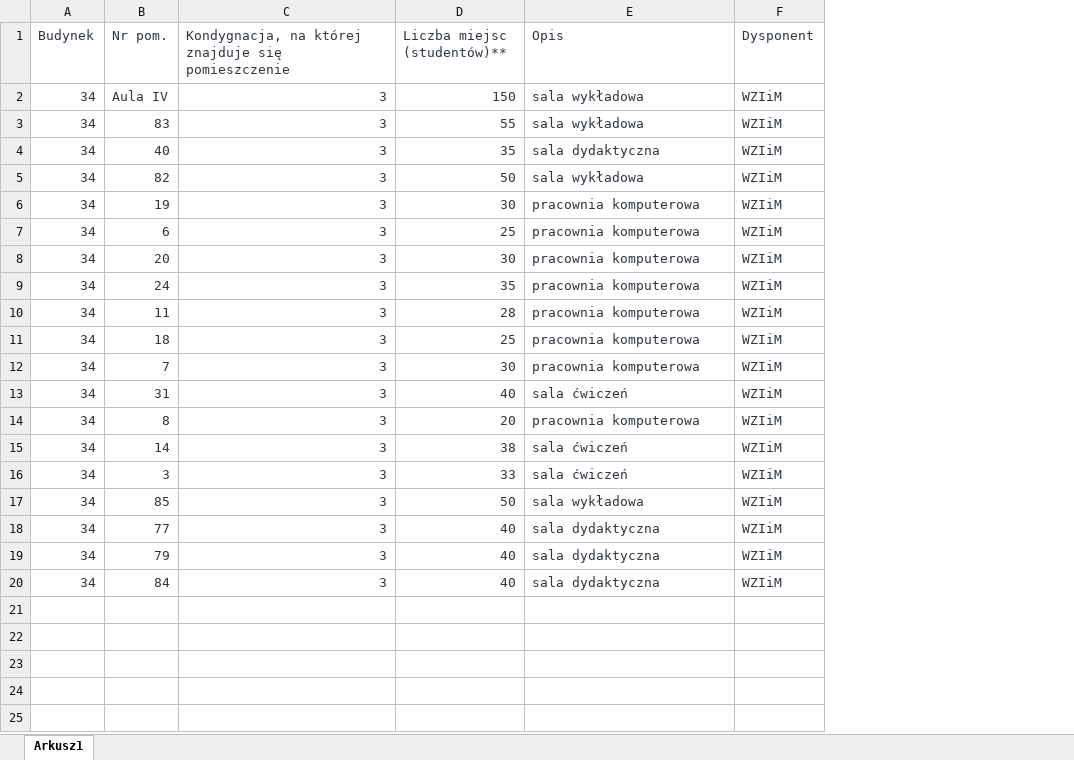
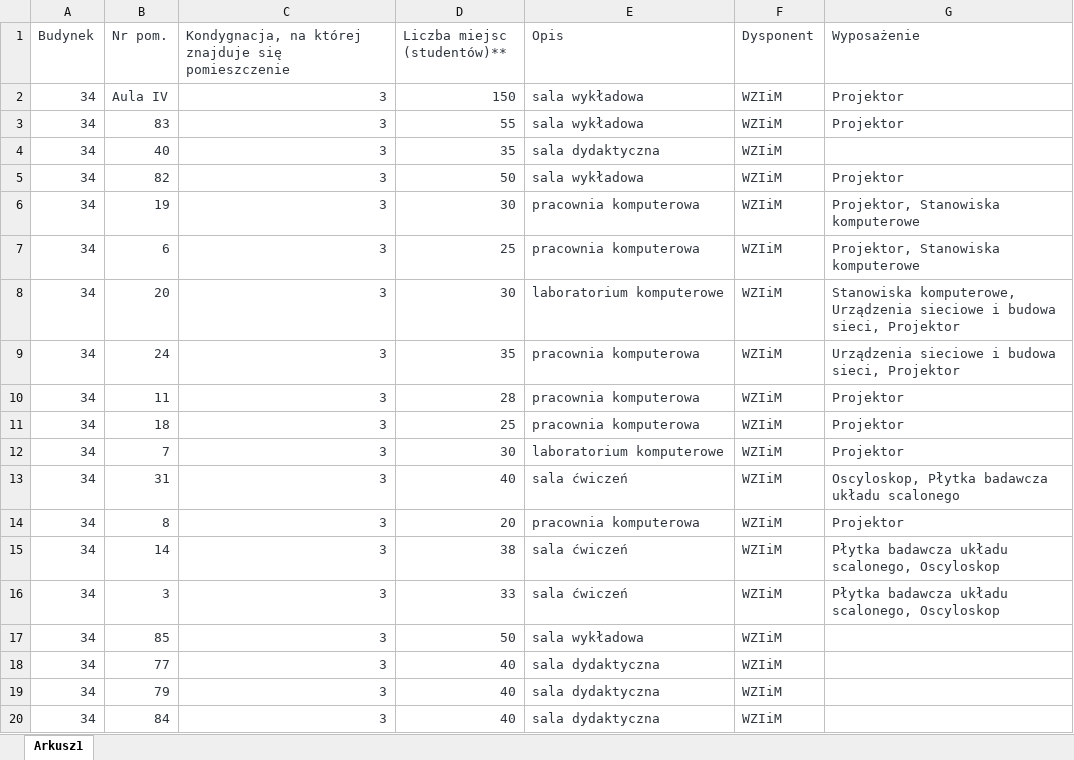
Before and after one commit to lukaszsoleski/RoomOccupancy, an Excel workbook: RoomOccupancy.Persistence/Initializer/Files/SaleWzim.xlsx, sheet Arkusz1, drawn as a sheet; values as stored, in another font and other column widths than the file's, no borders; the diff names each change by its address in the sheet, - before the commit and + after, or states it on an @@ line.

```diff
--- a/RoomOccupancy.Persistence/Initializer/Files/SaleWzim.xlsx (sheet Arkusz1)
+++ b/RoomOccupancy.Persistence/Initializer/Files/SaleWzim.xlsx (sheet Arkusz1)
+column G (Wyposażenie), rows 2-16: Projektor | Projektor |  | Projektor | Projektor, Stanowiska komputerowe | Projektor, Stanowiska komputerowe | Stanowiska komputerowe, Urządzenia sieciowe i budowa sieci, Projektor | Urządzenia sieciowe i budowa sieci, Projektor | Projektor | Projektor | Projektor | Oscyloskop, Płytka badawcza układu scalonego | Projektor | Płytka badawcza układu scalonego, Oscyloskop | Płytka badawcza układu scalonego, Oscyloskop
-E8 (Opis): pracownia komputerowa
+E8 (Opis): laboratorium komputerowe
-E12 (Opis): pracownia komputerowa
+E12 (Opis): laboratorium komputerowe
```
Also changed, not shown: 6 other files.
